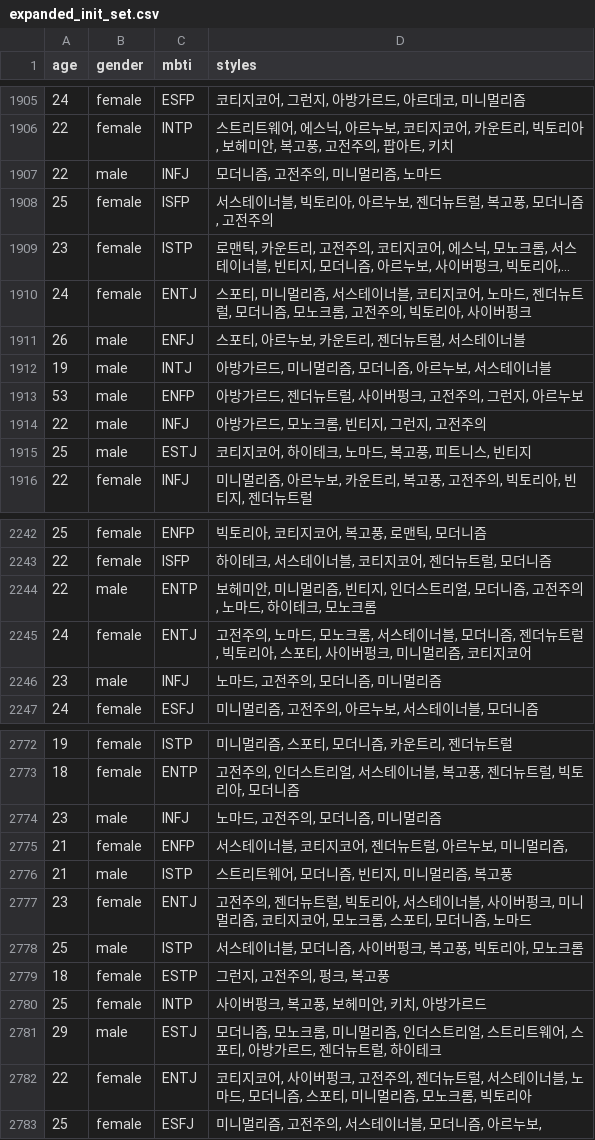
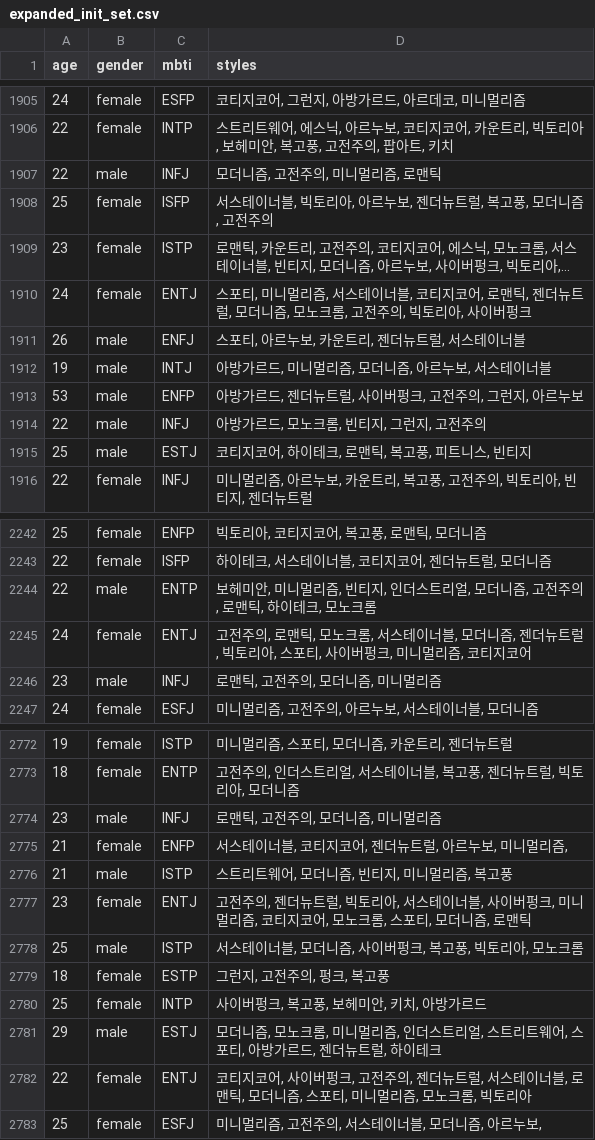
Before and after one commit to gawoooon/TUK-CE-capstone-2023-drawingdiary, a CSV file: drawingdiary/python/recommender/models/data/expanded_init_set.csv, drawn as a sheet; only a part is shown, gaps mark what is left out; long unchanged cells end in …; the diff covers the shown part only; the diff names each change by its address in the sheet, - before the commit and + after, or states it on an @@ line.

```diff
--- a/drawingdiary/python/recommender/models/data/expanded_init_set.csv
+++ b/drawingdiary/python/recommender/models/data/expanded_init_set.csv
-D1907 (styles): 모더니즘, 고전주의, 미니멀리즘, 노마드
+D1907 (styles): 모더니즘, 고전주의, 미니멀리즘, 로맨틱
-D1910 (styles): …지코어, 노마드, 젠더뉴…
+D1910 (styles): …지코어, 로맨틱, 젠더뉴…
-D1915 (styles): 코티지코어, 하이테크, 노마드, 복고풍, 피트니스, 빈티지
+D1915 (styles): 코티지코어, 하이테크, 로맨틱, 복고풍, 피트니스, 빈티지
-D2244 (styles): …전주의, 노마드, 하이테…
+D2244 (styles): …전주의, 로맨틱, 하이테…
-D2245 (styles): …전주의, 노마드, 모노크…
+D2245 (styles): …전주의, 로맨틱, 모노크…
-D2246 (styles): 노마드, 고전주의, 모더니즘, 미니멀리즘
+D2246 (styles): 로맨틱, 고전주의, 모더니즘, 미니멀리즘
-D2774 (styles): 노마드, 고전주의, 모더니즘, 미니멀리즘
+D2774 (styles): 로맨틱, 고전주의, 모더니즘, 미니멀리즘
-D2777 (styles): …더니즘, 노마드
+D2777 (styles): …더니즘, 로맨틱
-D2782 (styles): …이너블, 노마드, 모더니…
+D2782 (styles): …이너블, 로맨틱, 모더니…
```
Also changed, not shown: 142 edited cells elsewhere in this file, drawingdiary/python/recommender/models/data/styles.csv, 7 other files.
